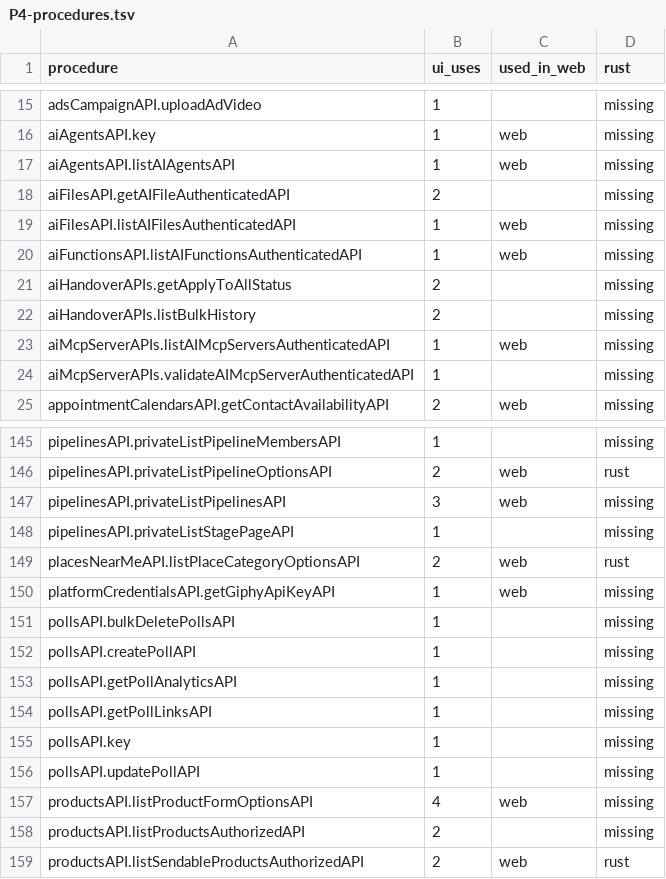
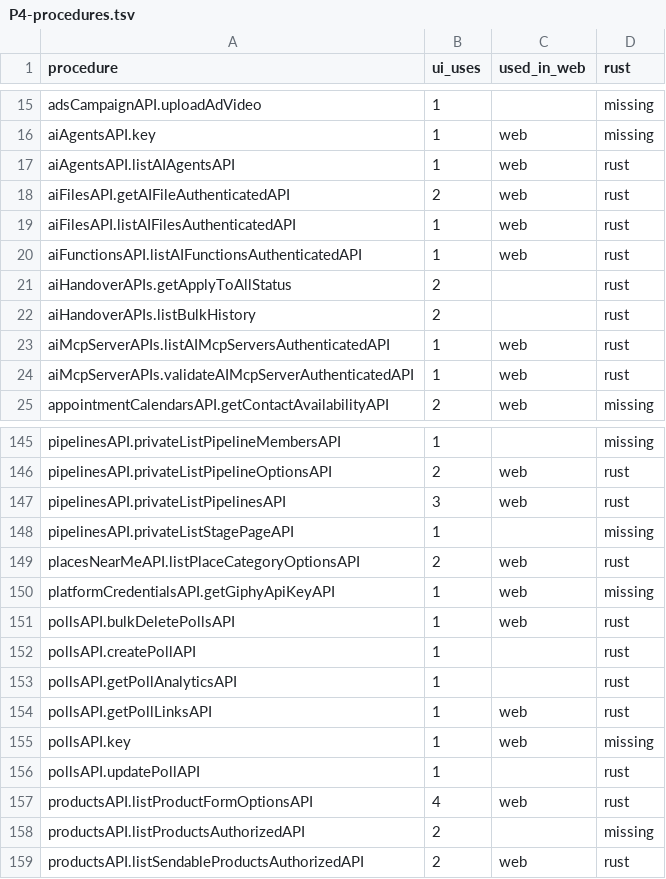
Before and after one commit to AlexTs10/ChatbotX, a TSV file: conversion/specs/P4-procedures.tsv, drawn as a sheet; only a part is shown, gaps mark what is left out.

```diff
--- a/conversion/specs/P4-procedures.tsv
+++ b/conversion/specs/P4-procedures.tsv
@@ -16,10 +16,10 @@ adsCampaignAPI.uploadAdVideo	1		missing
 aiAgentsAPI.key	1	web	missing
-aiAgentsAPI.listAIAgentsAPI	1	web	missing
-aiFilesAPI.getAIFileAuthenticatedAPI	2		missing
-aiFilesAPI.listAIFilesAuthenticatedAPI	1	web	missing
-aiFunctionsAPI.listAIFunctionsAuthenticatedAPI	1	web	missing
-aiHandoverAPIs.getApplyToAllStatus	2		missing
-aiHandoverAPIs.listBulkHistory	2		missing
-aiMcpServerAPIs.listAIMcpServersAuthenticatedAPI	1	web	missing
-aiMcpServerAPIs.validateAIMcpServerAuthenticatedAPI	1		missing
+aiAgentsAPI.listAIAgentsAPI	1	web	rust
+aiFilesAPI.getAIFileAuthenticatedAPI	2	web	rust
+aiFilesAPI.listAIFilesAuthenticatedAPI	1	web	rust
+aiFunctionsAPI.listAIFunctionsAuthenticatedAPI	1	web	rust
+aiHandoverAPIs.getApplyToAllStatus	2		rust
+aiHandoverAPIs.listBulkHistory	2		rust
+aiMcpServerAPIs.listAIMcpServersAuthenticatedAPI	1	web	rust
+aiMcpServerAPIs.validateAIMcpServerAuthenticatedAPI	1	web	rust
 appointmentCalendarsAPI.getContactAvailabilityAPI	2	web	missing
@@ -146,3 +146,3 @@ pipelinesAPI.privateListPipelineMembersAPI	1		missing
 pipelinesAPI.privateListPipelineOptionsAPI	2	web	rust
-pipelinesAPI.privateListPipelinesAPI	3	web	missing
+pipelinesAPI.privateListPipelinesAPI	3	web	rust
 pipelinesAPI.privateListStagePageAPI	1		missing
@@ -150,9 +150,9 @@ placesNearMeAPI.listPlaceCategoryOptionsAPI	2	web	rust
 platformCredentialsAPI.getGiphyApiKeyAPI	1	web	missing
-pollsAPI.bulkDeletePollsAPI	1		missing
-pollsAPI.createPollAPI	1		missing
-pollsAPI.getPollAnalyticsAPI	1		missing
-pollsAPI.getPollLinksAPI	1		missing
-pollsAPI.key	1		missing
-pollsAPI.updatePollAPI	1		missing
-productsAPI.listProductFormOptionsAPI	4	web	missing
+pollsAPI.bulkDeletePollsAPI	1	web	rust
+pollsAPI.createPollAPI	1		rust
+pollsAPI.getPollAnalyticsAPI	1		rust
+pollsAPI.getPollLinksAPI	1	web	rust
+pollsAPI.key	1	web	missing
+pollsAPI.updatePollAPI	1		rust
+productsAPI.listProductFormOptionsAPI	4	web	rust
 productsAPI.listProductsAuthorizedAPI	2		missing
```
Also changed, not shown: conversion/specs/P4-actions.tsv, conversion/specs/P4-routes.tsv, 2 other files.
